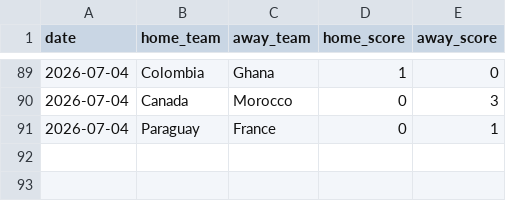
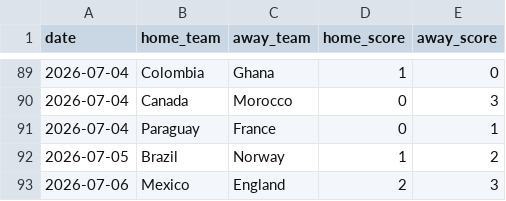
Before and after one commit to dilipna/wc26-mlops, a CSV file: data/live/results_log.csv, drawn as a sheet; only a part is shown, gaps mark what is left out; the diff names each change by its address in the sheet, - before the commit and + after, or states it on an @@ line.

```diff
--- a/data/live/results_log.csv
+++ b/data/live/results_log.csv
+row 92: 2026-07-05 | Brazil | Norway | 1 | 2
+row 93: 2026-07-06 | Mexico | England | 2 | 3
```
Also changed, not shown: data/monitoring/data_quality_history.csv, data/monitoring/drift_history.csv, 11 other files.
